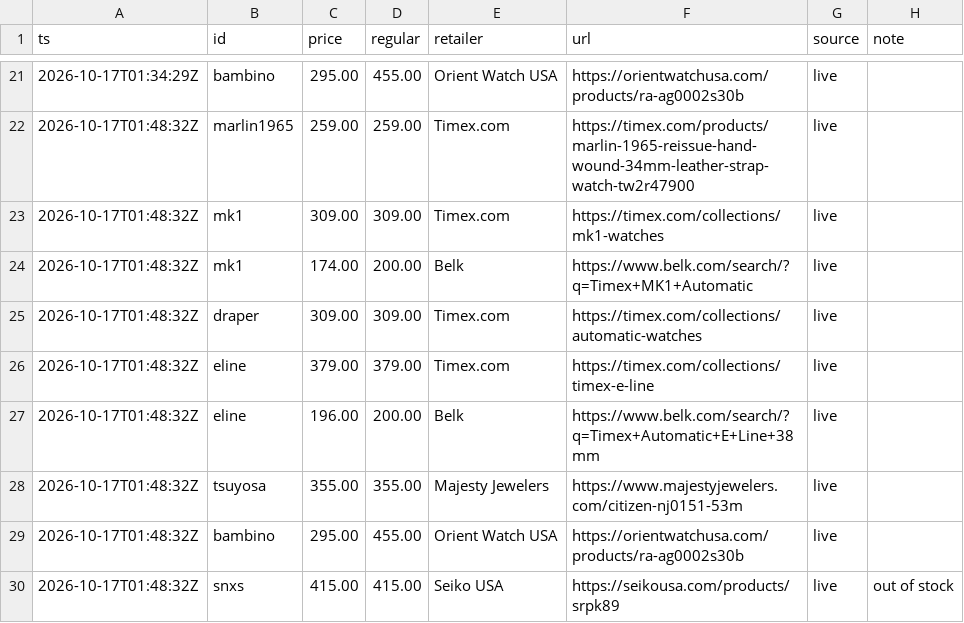
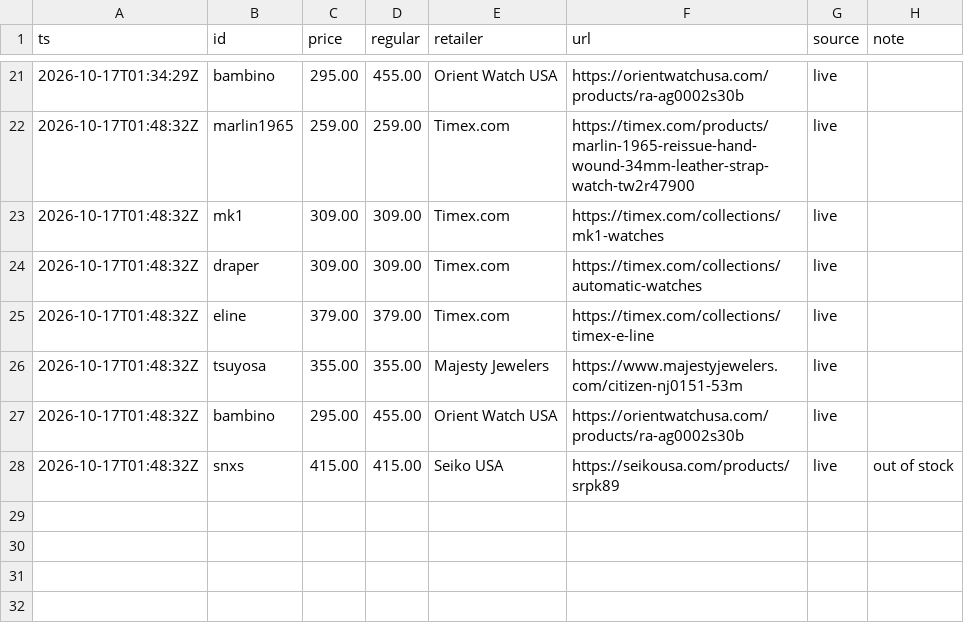
Before and after one commit to iamkar3k/Automatic_Watch_Tracker, a CSV file: data/history.csv, drawn as a sheet; only a part is shown, gaps mark what is left out.

```diff
--- a/data/history.csv
+++ b/data/history.csv
@@ -23,6 +23,4 @@ ts,id,price,regular,retailer,url,source,note
 2026-10-17T01:48:32Z,mk1,309.00,309.00,Timex.com,https://timex.com/collections/mk1-watches,live,
-2026-10-17T01:48:32Z,mk1,174.00,200.00,Belk,https://www.belk.com/search/?q=Timex+MK1+Automatic,live,
 2026-10-17T01:48:32Z,draper,309.00,309.00,Timex.com,https://timex.com/collections/automatic-watches,live,
 2026-10-17T01:48:32Z,eline,379.00,379.00,Timex.com,https://timex.com/collections/timex-e-line,live,
-2026-10-17T01:48:32Z,eline,196.00,200.00,Belk,https://www.belk.com/search/?q=Timex+Automatic+E+Line+38mm,live,
 2026-10-17T01:48:32Z,tsuyosa,355.00,355.00,Majesty Jewelers,https://www.majestyjewelers.com/citizen-nj0151-53m,live,
```
Also changed, not shown: 3 other files.
